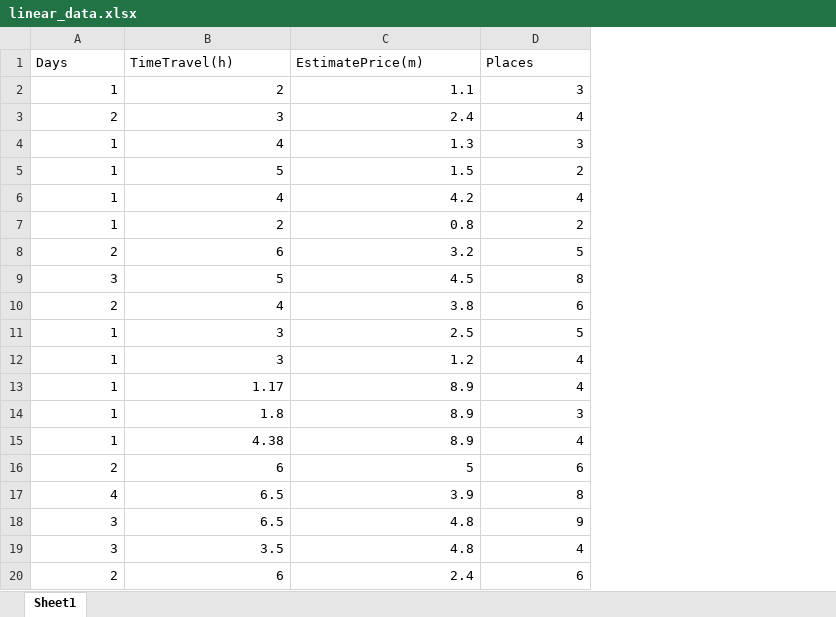
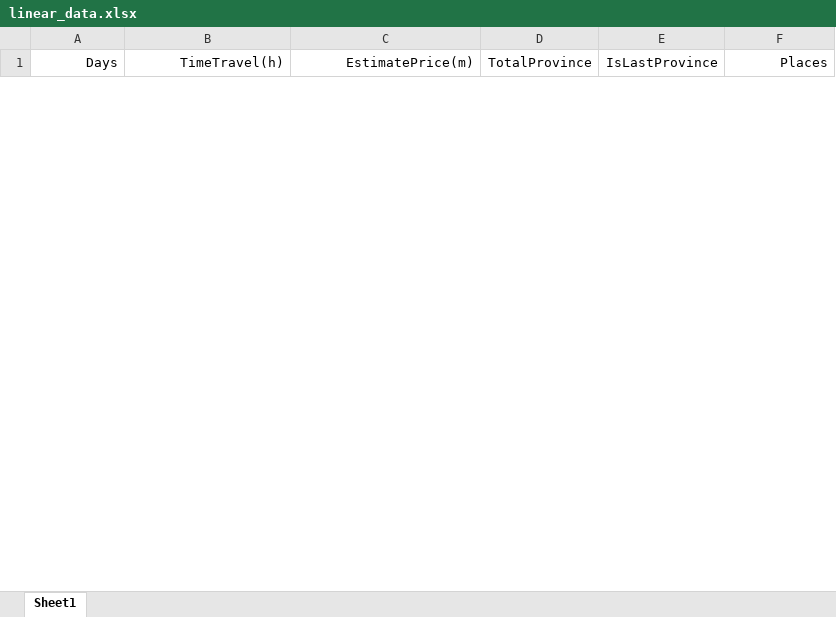
Before and after one commit to congthanhtr/Test, an Excel workbook: TestSv/static/linear_data.xlsx, sheet Sheet1, drawn as a sheet; only a part is shown; values as stored, in another font and other column widths than the file's, no borders; removed rows and columns are numbered as before the commit, all else as after; the diff covers the shown part only; the diff names each change by its address in the sheet, - before the commit and + after, or states it on an @@ line.

```diff
--- a/TestSv/static/linear_data.xlsx (sheet Sheet1)
+++ b/TestSv/static/linear_data.xlsx (sheet Sheet1)
+column D (TotalProvince), empty
+column E (IsLastProvince), empty
-A1:C1 alignment: left
+A1:C1 alignment: right
-F1 alignment: left
+F1 alignment: right
-row 2: 1 | 2 | 1.1 | 3
-row 3: 2 | 3 | 2.4 | 4
-row 4: 1 | 4 | 1.3 | 3
-row 5: 1 | 5 | 1.5 | 2
-row 6: 1 | 4 | 4.2 | 4
-row 7: 1 | 2 | 0.8 | 2
-row 8: 2 | 6 | 3.2 | 5
-row 9: 3 | 5 | 4.5 | 8
-row 10: 2 | 4 | 3.8 | 6
-row 11: 1 | 3 | 2.5 | 5
-row 12: 1 | 3 | 1.2 | 4
-row 13: 1 | 1.17 | 8.9 | 4
-row 14: 1 | 1.8 | 8.9 | 3
-row 15: 1 | 4.38 | 8.9 | 4
-row 16: 2 | 6 | 5 | 6
-row 17: 4 | 6.5 | 3.9 | 8
-row 18: 3 | 6.5 | 4.8 | 9
-row 19: 3 | 3.5 | 4.8 | 4
-row 20: 2 | 6 | 2.4 | 6
```
Also changed, not shown: 56 added rows and 30 removed rows elsewhere in this sheet, 9 other files.
